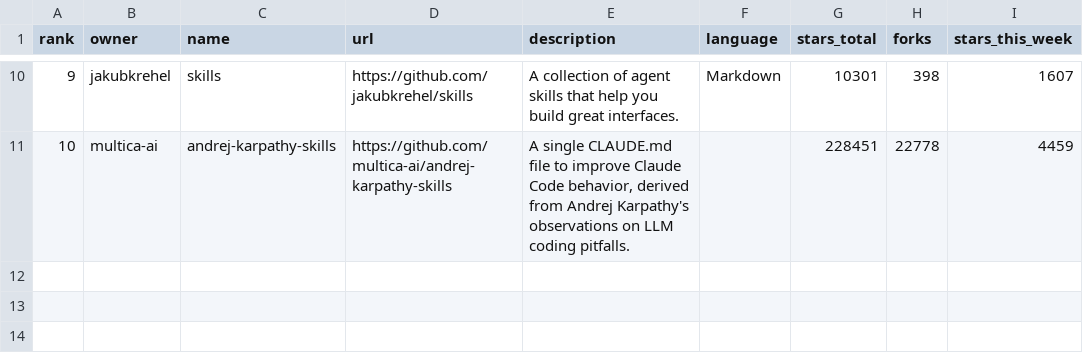
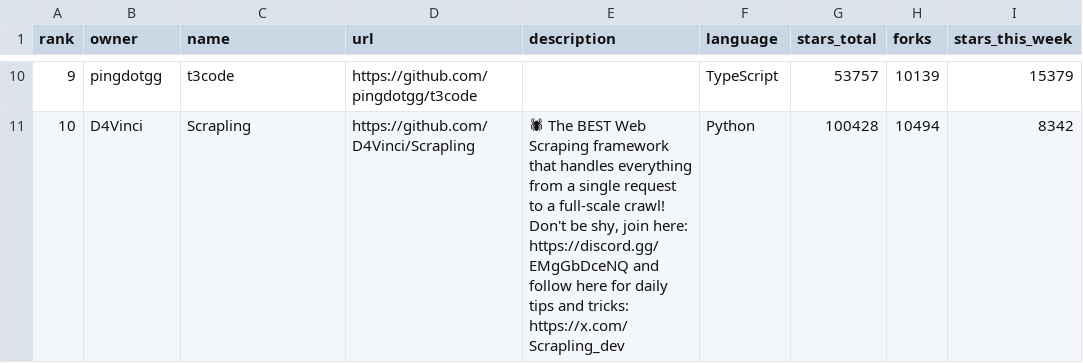
Before and after one commit to Fluffywolf1913VS/github-trending-tracker, a CSV file: trending_weekly.csv, drawn as a sheet; only a part is shown, gaps mark what is left out; the diff covers the shown part only; the diff names each change by its address in the sheet, - before the commit and + after, or states it on an @@ line.

```diff
--- a/trending_weekly.csv
+++ b/trending_weekly.csv
-B10 (owner): jakubkrehel
+B10 (owner): pingdotgg
-C10 (name): skills
+C10 (name): t3code
-D10 (url): https://github.com/jakubkrehel/skills
+D10 (url): https://github.com/pingdotgg/t3code
-E10 (description): A collection of agent skills that help you build great interfaces.
+E10 (description): (empty)
-F10 (language): Markdown
+F10 (language): TypeScript
-G10 (stars_total): 10301
+G10 (stars_total): 53757
-H10 (forks): 398
+H10 (forks): 10139
-I10 (stars_this_week): 1607
+I10 (stars_this_week): 15379
-B11 (owner): multica-ai
+B11 (owner): D4Vinci
-C11 (name): andrej-karpathy-skills
+C11 (name): Scrapling
-D11 (url): https://github.com/multica-ai/andrej-karpathy-skills
+D11 (url): https://github.com/D4Vinci/Scrapling
-E11 (description): A single CLAUDE.md file to improve Claude Code behavior, derived from Andrej Karpathy's observations on LLM coding pitfalls.
+E11 (description): 🕷 The BEST Web Scraping framework that handles everything from a single request to a full-scale crawl! Don't be shy, join here: https://discord.gg/EMgGbDceNQ and follow here for daily tips and tricks: https://x.com/Scrapling_dev
-F11 (language): (empty)
+F11 (language): Python
-G11 (stars_total): 228451
+G11 (stars_total): 100428
-H11 (forks): 22778
+H11 (forks): 10494
-I11 (stars_this_week): 4459
+I11 (stars_this_week): 8342
```
Also changed, not shown: 63 edited cells elsewhere in this file, 1 other file.
